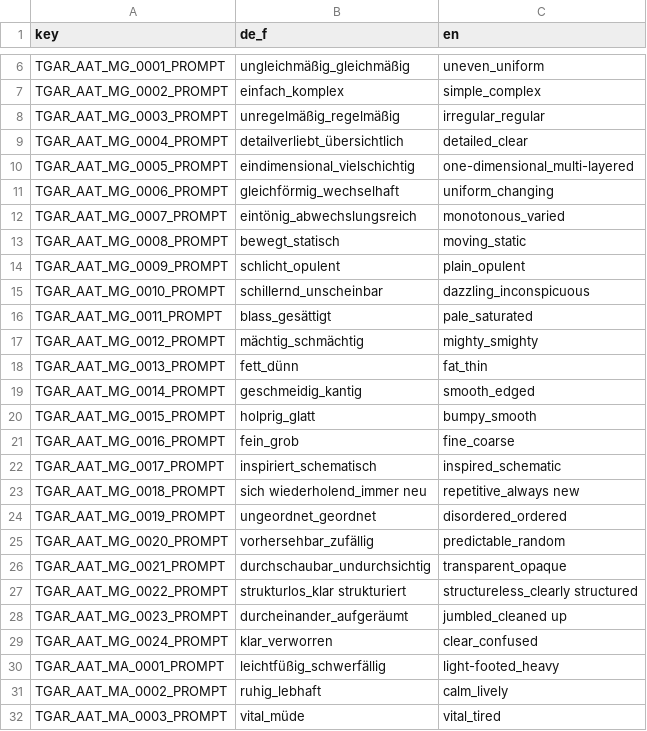
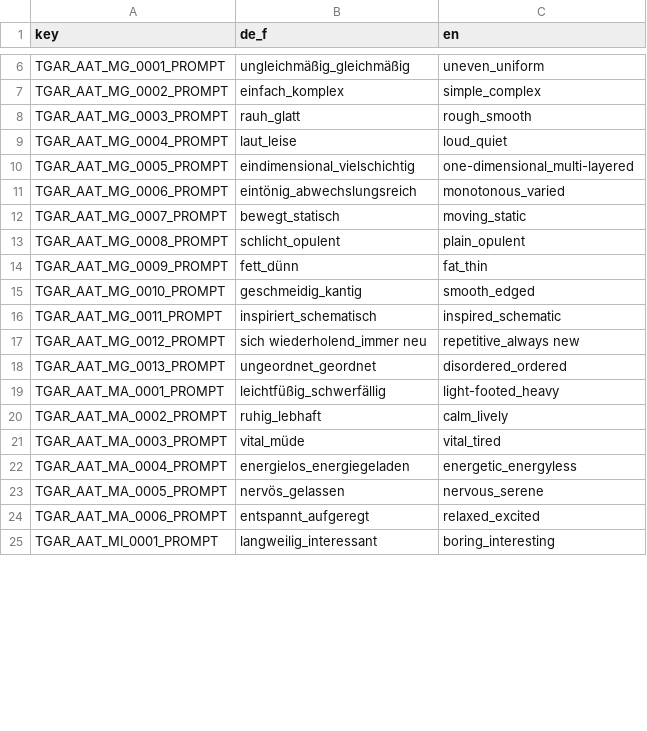
Before and after one commit to klausfrieler/GAR, a CSV file: data_raw/GAR_dict_AAT.csv, drawn as a sheet; only a part is shown, gaps mark what is left out; the shorter side is filled out with more unchanged rows; the diff covers the shown part only.

```diff
--- a/data_raw/GAR_dict_AAT.csv
+++ b/data_raw/GAR_dict_AAT.csv
@@ -7,24 +7,13 @@
 "TGAR_AAT_MG_0002_PROMPT","einfach_komplex","simple_complex"
-"TGAR_AAT_MG_0003_PROMPT","unregelmäßig_regelmäßig","irregular_regular"
-"TGAR_AAT_MG_0004_PROMPT","detailverliebt_übersichtlich","detailed_clear"
+"TGAR_AAT_MG_0003_PROMPT","rauh_glatt","rough_smooth"
+"TGAR_AAT_MG_0004_PROMPT","laut_leise","loud_quiet"
 "TGAR_AAT_MG_0005_PROMPT","eindimensional_vielschichtig","one-dimensional_multi-layered"
-"TGAR_AAT_MG_0006_PROMPT","gleichförmig_wechselhaft","uniform_changing"
-"TGAR_AAT_MG_0007_PROMPT","eintönig_abwechslungsreich","monotonous_varied"
-"TGAR_AAT_MG_0008_PROMPT","bewegt_statisch","moving_static"
-"TGAR_AAT_MG_0009_PROMPT","schlicht_opulent","plain_opulent"
-"TGAR_AAT_MG_0010_PROMPT","schillernd_unscheinbar","dazzling_inconspicuous"
-"TGAR_AAT_MG_0011_PROMPT","blass_gesättigt","pale_saturated"
-"TGAR_AAT_MG_0012_PROMPT","mächtig_schmächtig","mighty_smighty"
-"TGAR_AAT_MG_0013_PROMPT","fett_dünn","fat_thin"
-"TGAR_AAT_MG_0014_PROMPT","geschmeidig_kantig","smooth_edged"
-"TGAR_AAT_MG_0015_PROMPT","holprig_glatt","bumpy_smooth"
-"TGAR_AAT_MG_0016_PROMPT","fein_grob","fine_coarse"
-"TGAR_AAT_MG_0017_PROMPT","inspiriert_schematisch","inspired_schematic"
-"TGAR_AAT_MG_0018_PROMPT","sich wiederholend_immer neu","repetitive_always new"
-"TGAR_AAT_MG_0019_PROMPT","ungeordnet_geordnet","disordered_ordered"
-"TGAR_AAT_MG_0020_PROMPT","vorhersehbar_zufällig","predictable_random"
-"TGAR_AAT_MG_0021_PROMPT","durchschaubar_undurchsichtig","transparent_opaque"
-"TGAR_AAT_MG_0022_PROMPT","strukturlos_klar strukturiert","structureless_clearly structured"
-"TGAR_AAT_MG_0023_PROMPT","durcheinander_aufgeräumt","jumbled_cleaned up"
-"TGAR_AAT_MG_0024_PROMPT","klar_verworren","clear_confused"
+"TGAR_AAT_MG_0006_PROMPT","eintönig_abwechslungsreich","monotonous_varied"
+"TGAR_AAT_MG_0007_PROMPT","bewegt_statisch","moving_static"
+"TGAR_AAT_MG_0008_PROMPT","schlicht_opulent","plain_opulent"
+"TGAR_AAT_MG_0009_PROMPT","fett_dünn","fat_thin"
+"TGAR_AAT_MG_0010_PROMPT","geschmeidig_kantig","smooth_edged"
+"TGAR_AAT_MG_0011_PROMPT","inspiriert_schematisch","inspired_schematic"
+"TGAR_AAT_MG_0012_PROMPT","sich wiederholend_immer neu","repetitive_always new"
+"TGAR_AAT_MG_0013_PROMPT","ungeordnet_geordnet","disordered_ordered"
 "TGAR_AAT_MA_0001_PROMPT","leichtfüßig_schwerfällig","light-footed_heavy"
```
Also changed, not shown: 9 removed rows and 33 edited cells elsewhere in this file, 7 other files.
